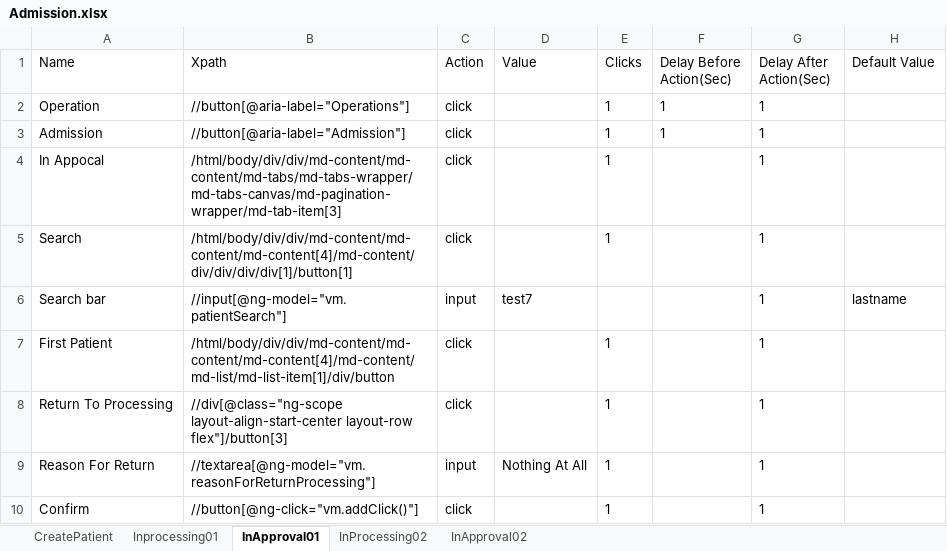
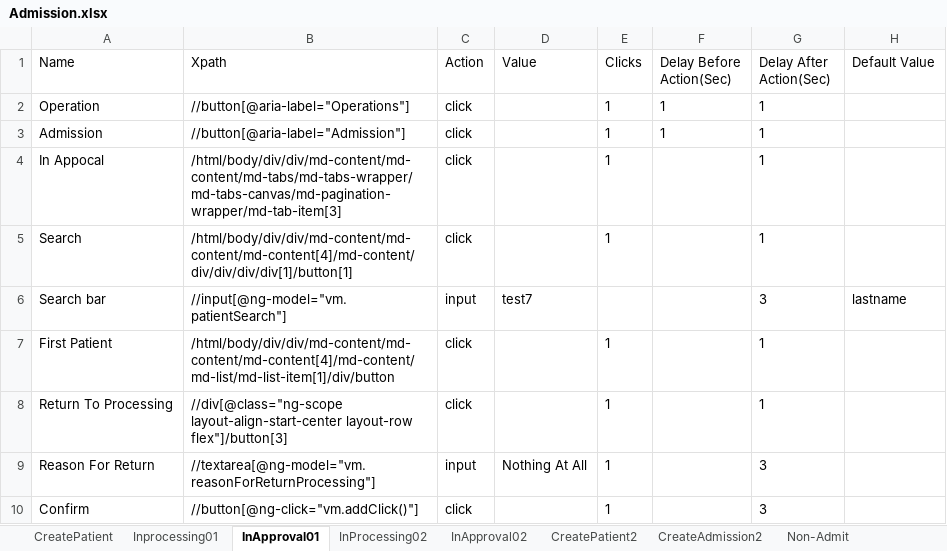
Before and after one commit to Ustingit/Automation, an Excel workbook: resources/Admission.xlsx, sheet InApproval01, drawn as a sheet; values as stored, in another font and other column widths than the file's, no borders; the diff names each change by its address in the sheet, - before the commit and + after, or states it on an @@ line.

Commit message:
Update Admission

```diff
--- a/resources/Admission.xlsx (sheet InApproval01)
+++ b/resources/Admission.xlsx (sheet InApproval01)
+sheet tab: CreatePatient2
+sheet tab: CreateAdmission2
+sheet tab: Non-Admit
-G6 (Delay After Action(Sec)): 1
+G6 (Delay After Action(Sec)): 3
-G9:G10 (Delay After Action(Sec)): 1
+G9:G10 (Delay After Action(Sec)): 3
```
Also changed, not shown: sheet Inprocessing01, sheet InProcessing02, sheet InApproval02, 1 other file.
